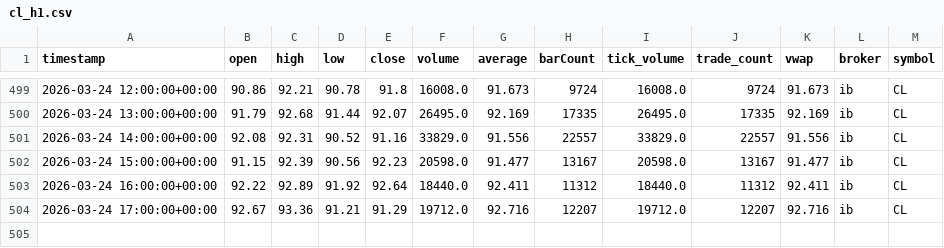
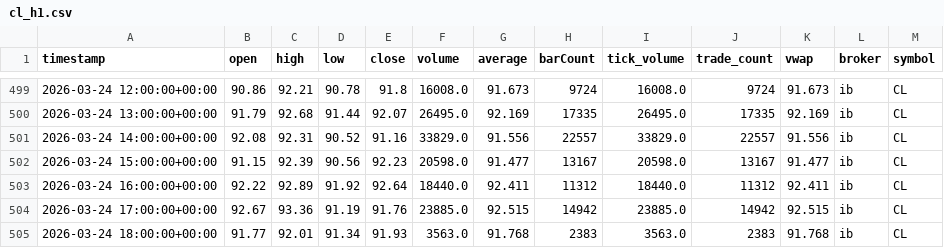
Before and after one commit to mnogueira/iran-oil-opportunity, a CSV file: data/ib/cl_h1.csv, drawn as a sheet; only a part is shown, gaps mark what is left out.

```diff
--- a/data/ib/cl_h1.csv
+++ b/data/ib/cl_h1.csv
@@ -503,2 +503,3 @@ timestamp,open,high,low,close,volume,average,barCount,tick_volume,trade_count,vw
 2026-03-24 16:00:00+00:00,92.22,92.89,91.92,92.64,18440.0,92.411,11312,18440.0,11312,92.411,ib,CL
-2026-03-24 17:00:00+00:00,92.67,93.36,91.21,91.29,19712.0,92.716,12207,19712.0,12207,92.716,ib,CL
+2026-03-24 17:00:00+00:00,92.67,93.36,91.19,91.76,23885.0,92.515,14942,23885.0,14942,92.515,ib,CL
+2026-03-24 18:00:00+00:00,91.77,92.01,91.34,91.93,3563.0,91.768,2383,3563.0,2383,91.768,ib,CL
```
Also changed, not shown: 6 other files.
